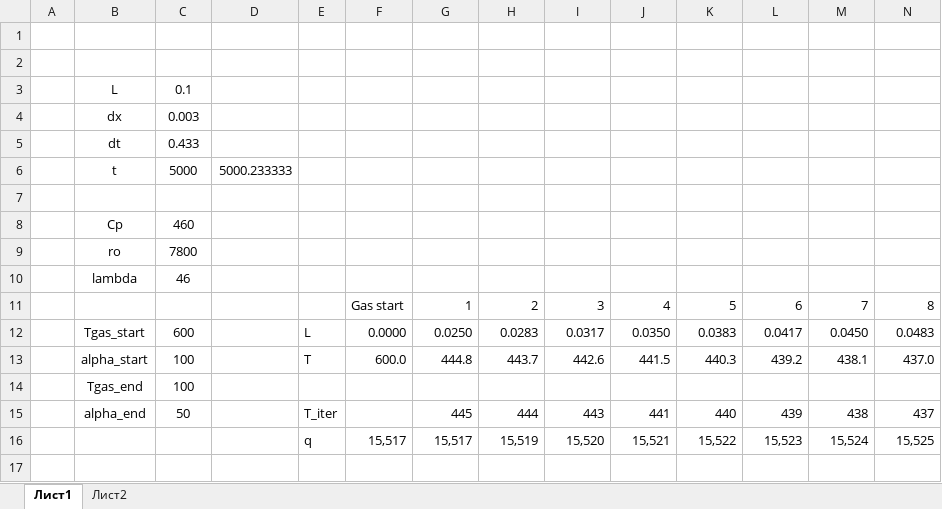
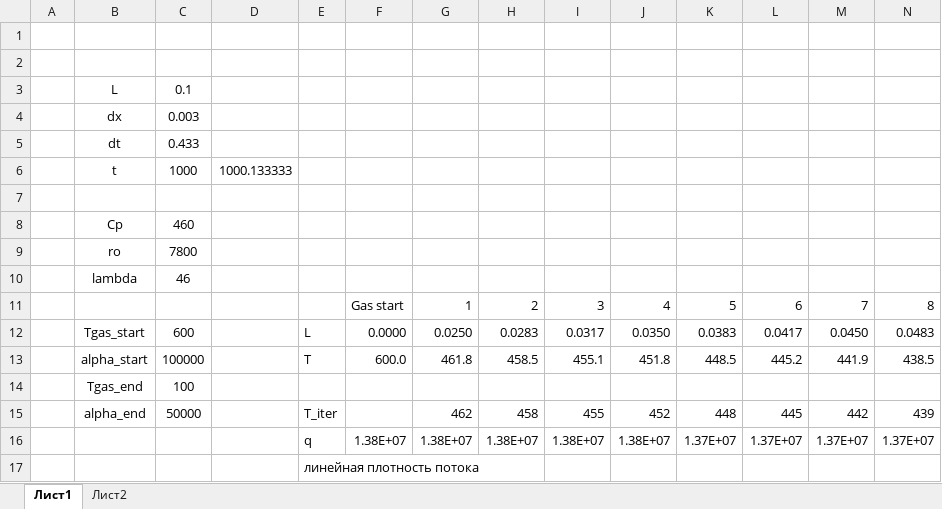
Before and after one commit to NikolayTomshin/MSS_homework, an Excel workbook: Homework2/3.xlsm, sheet Лист1, drawn as a sheet; only a part is shown; values as stored, in another font and other column widths than the file's, no borders; charts and pictures and conditional formats not drawn; removed rows and columns are numbered as before the commit, all else as after; rows hold the shown columns only; the diff names each change by its address in the sheet, - before the commit and + after, or states it on an @@ line.

```diff
--- a/Homework2/3.xlsm (sheet Лист1)
+++ b/Homework2/3.xlsm (sheet Лист1)
-row 6:  | t | 5000 | 5000.233333
+row 6:  | t | 1000 | 1000.133333
-row 13:  | alpha_start | 100 |  | T | 600.0 | 444.8 | 443.7 | 442.6 | 441.5 | 440.3 | 439.2 | 438.1 | 437.0
+row 13:  | alpha_start | 100000 |  | T | 600.0 | 461.8 | 458.5 | 455.1 | 451.8 | 448.5 | 445.2 | 441.9 | 438.5
-row 15:  | alpha_end | 50 |  | T_iter |  | 445 | 444 | 443 | 441 | 440 | 439 | 438 | 437
-row 16:  |  |  |  | q | 15,517 | 15,517 | 15,519 | 15,520 | 15,521 | 15,522 | 15,523 | 15,524 | 15,525
+row 15:  | alpha_end | 50000 |  | T_iter |  | 462 | 458 | 455 | 452 | 448 | 445 | 442 | 439
+row 16:  |  |  |  | q | 1.38E+07 | 1.38E+07 | 1.38E+07 | 1.38E+07 | 1.38E+07 | 1.37E+07 | 1.37E+07 | 1.37E+07 | 1.37E+07
+row 17:  |  |  |  | линейная плотность потока
```
Also changed, not shown: charts or pictures, Homework2/2.xlsm.
